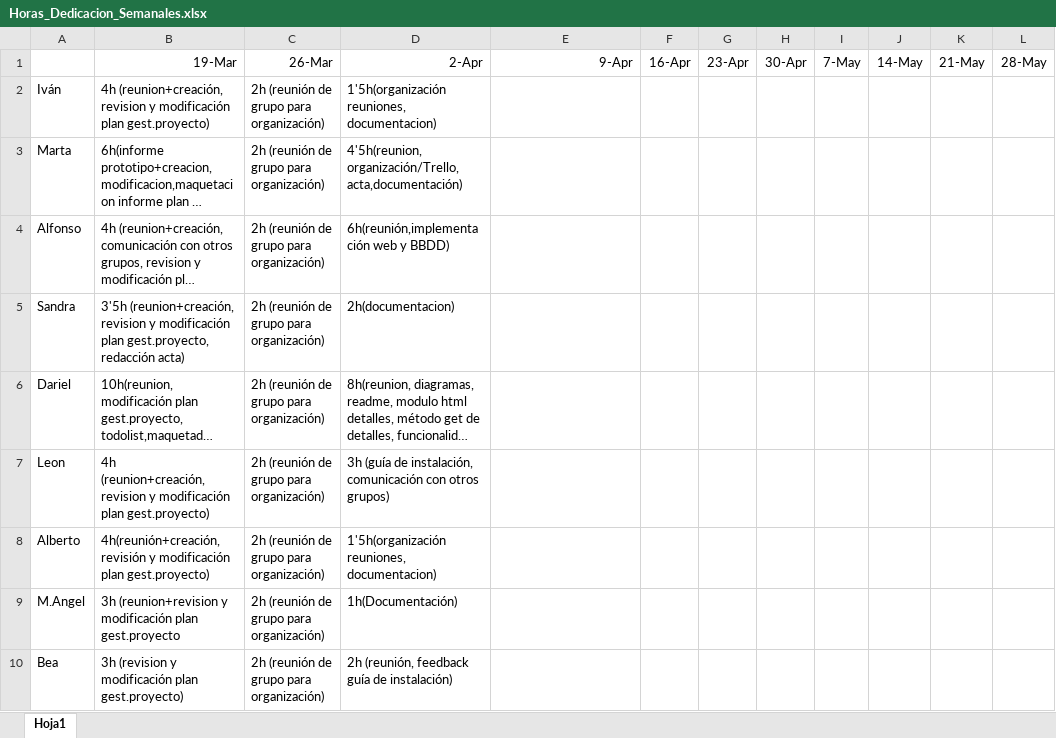
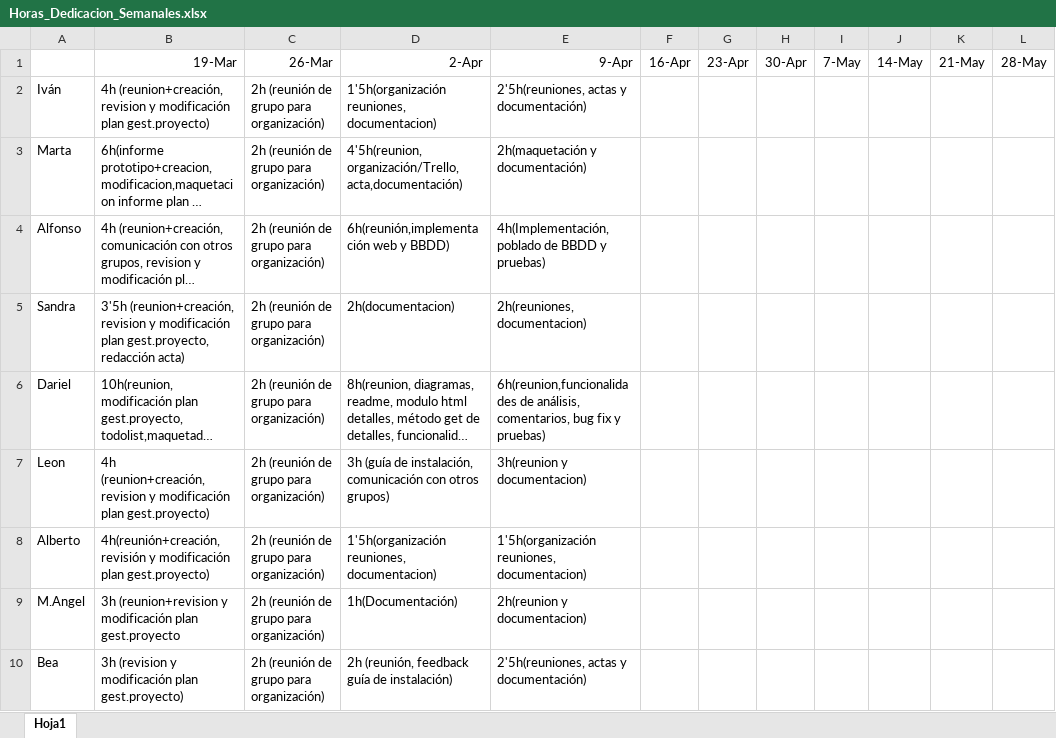
Before and after one commit to UNIZAR-30226-2017-05/Carol, an Excel workbook: Control de Horas/semanales/Horas_Dedicacion_Semanales.xlsx, sheet Hoja1, drawn as a sheet; long unchanged cells end in …; values as stored, in another font and other column widths than the file's, no borders; the diff names each change by its address in the sheet, - before the commit and + after, or states it on an @@ line.

Commit message:
Add files via upload

```diff
--- a/Control de Horas/semanales/Horas_Dedicacion_Semanales.xlsx (sheet Hoja1)
+++ b/Control de Horas/semanales/Horas_Dedicacion_Semanales.xlsx (sheet Hoja1)
-E2: (empty)
+E2: 2'5h(reuniones, actas y documentación)
-E3: (empty)
+E3: 2h(maquetación y documentación)
-E4: (empty)
+E4: 4h(Implementación, poblado de BBDD y pruebas)
-E5: (empty)
+E5: 2h(reuniones, documentacion)
-E6: (empty)
+E6: 6h(reunion,funcionalidades de análisis, comentarios, bug fix y pruebas)
-E7: (empty)
+E7: 3h(reunion y documentacion)
-E8: (empty)
+E8: 1'5h(organización reuniones, documentacion)
-E9: (empty)
+E9: 2h(reunion y documentacion)
-E10: (empty)
+E10: 2'5h(reuniones, actas y documentación)
```
